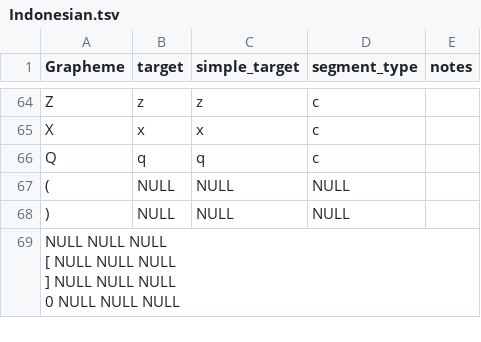
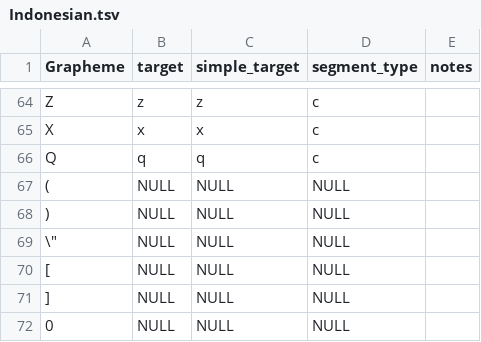
Before and after one commit to bambooforest/orthography-profiles, a TSV file: Indonesian.tsv, drawn as a sheet; only a part is shown, gaps mark what is left out.

```diff
--- a/Indonesian.tsv
+++ b/Indonesian.tsv
@@ -68,6 +68,5 @@ Q	q	q	c
 )	NULL	NULL	NULL	
-"	NULL	NULL	NULL	
-[	NULL	NULL	NULL	
-]	NULL	NULL	NULL	
-0	NULL	NULL	NULL	
-
+\"	NULL	NULL	NULL	
+[	NULL	NULL	NULL	
+]	NULL	NULL	NULL	
+0	NULL	NULL	NULL	
```
Also changed, not shown: Cree.tsv, Inuktitut.tsv, 4 other files.
